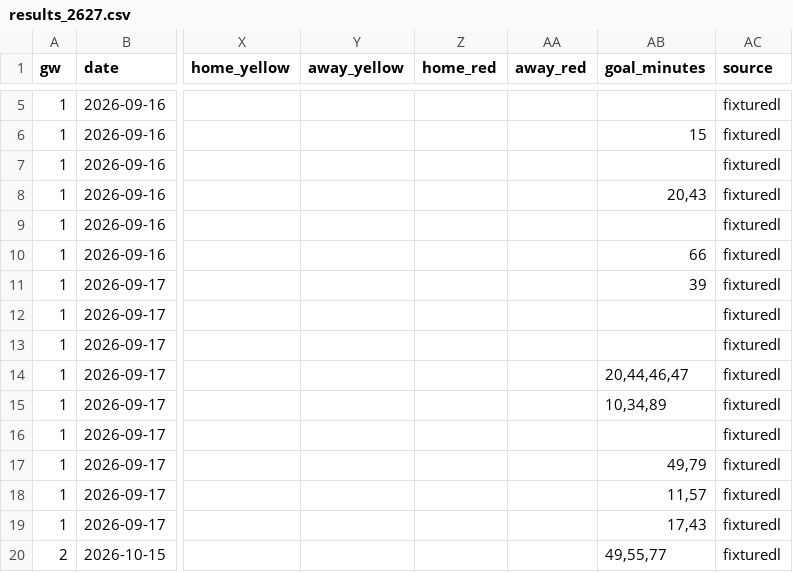
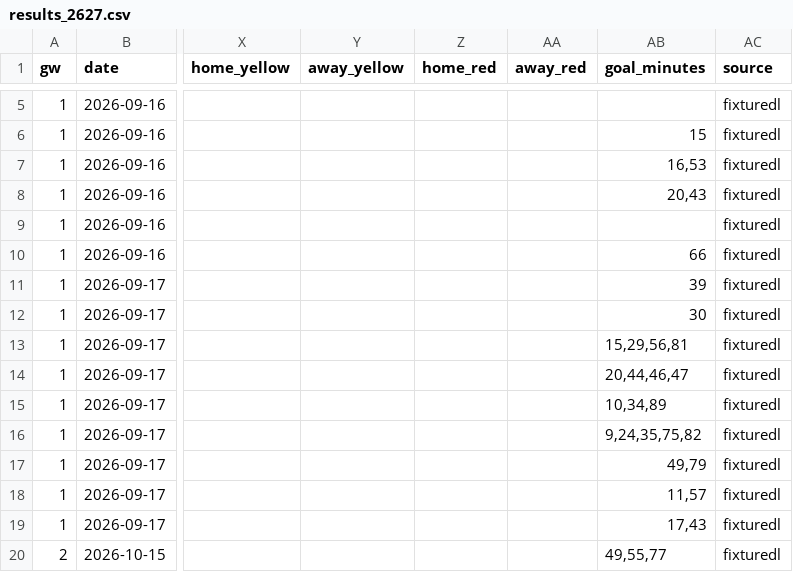
Before and after one commit to L1nu-X/open-matchday, a CSV file: data/UEFA_1_europa-league/results_2627.csv, drawn as a sheet; only a part is shown, gaps mark what is left out; the diff covers the shown part only; the diff names each change by its address in the sheet, - before the commit and + after, or states it on an @@ line.

```diff
--- a/data/UEFA_1_europa-league/results_2627.csv
+++ b/data/UEFA_1_europa-league/results_2627.csv
-AB7 (goal_minutes): (empty)
+AB7 (goal_minutes): 16,53
-AB12 (goal_minutes): (empty)
+AB12 (goal_minutes): 30
-AB13 (goal_minutes): (empty)
+AB13 (goal_minutes): 15,29,56,81
-AB16 (goal_minutes): (empty)
+AB16 (goal_minutes): 9,24,35,75,82
```
Also changed, not shown: 18 added rows elsewhere in this file, data/ENG_CUP_efl-cup/results_2627.csv, data/FRA_1_ligue-1/goals_2627.csv, 26 other files.
